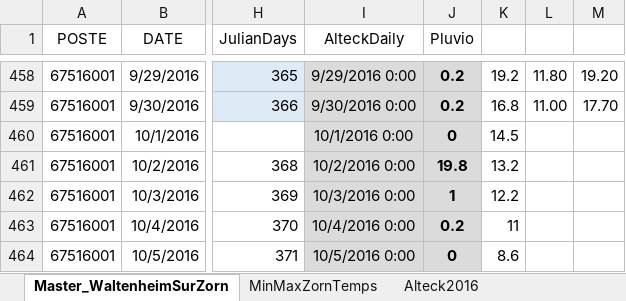
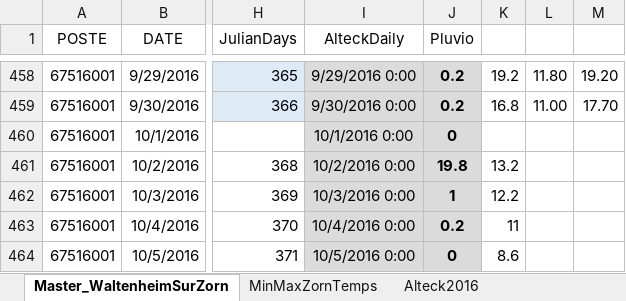
Before and after one commit to DayTimeChunks/pesti-beach16, an Excel workbook: DataInput/Tables/DataSource/Master_ZornOct15June17.xlsx, sheet Master_WaltenheimSurZorn, drawn as a sheet; only a part is shown, gaps mark what is left out; values as stored, in another font and other column widths than the file's, no borders; the diff names each change by its address in the sheet, - before the commit and + after, or states it on an @@ line.

```diff
--- a/DataInput/Tables/DataSource/Master_ZornOct15June17.xlsx (sheet Master_WaltenheimSurZorn)
+++ b/DataInput/Tables/DataSource/Master_ZornOct15June17.xlsx (sheet Master_WaltenheimSurZorn)
-K460: 14.5
+K460: (empty)
```
Also changed, not shown: DataInput/Tables/DataSource/InputTables.xlsx, 10 other files.
